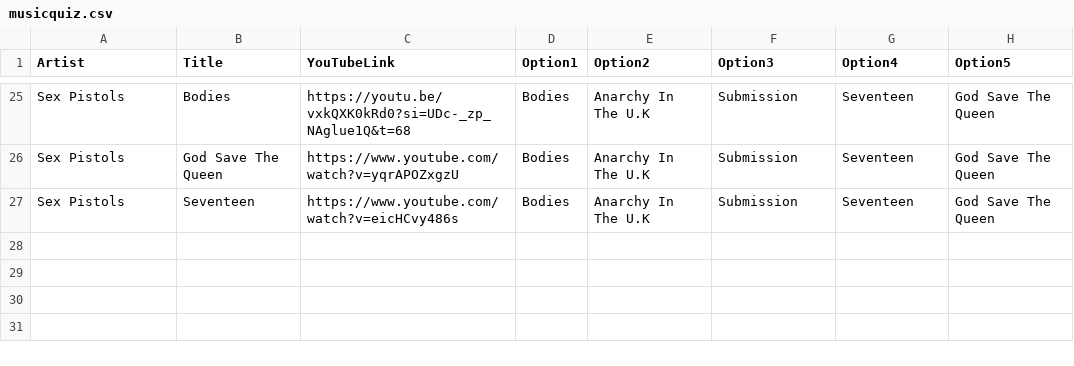
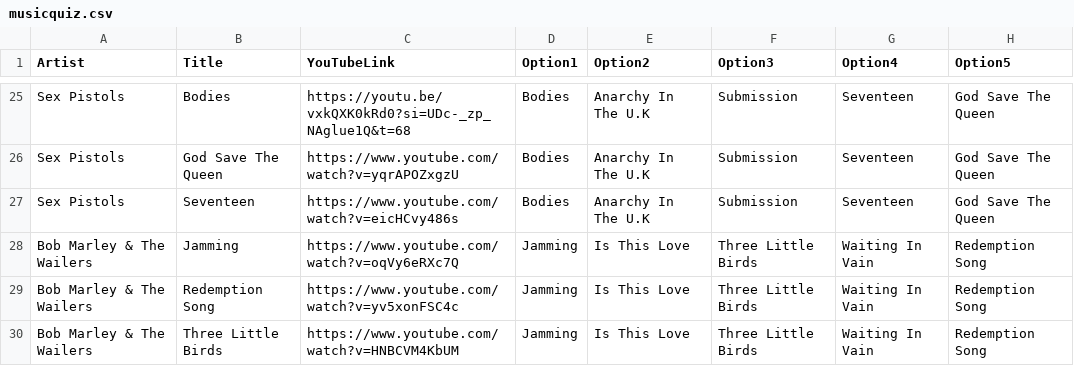
Before and after one commit to the-commits/bash-quiz, a CSV file: musicquiz.csv, drawn as a sheet; only a part is shown, gaps mark what is left out.

Commit message:
Added Bob Marley & The Wailers

```diff
--- a/musicquiz.csv
+++ b/musicquiz.csv
@@ -27 +27,4 @@ Sex Pistols,God Save The Queen,https://www.youtube.com/watch?v=yqrAPOZxgzU,Bodie
 Sex Pistols,Seventeen,https://www.youtube.com/watch?v=eicHCvy486s,Bodies,Anarchy In The U.K,Submission,Seventeen,God Save The Queen
+Bob Marley & The Wailers,Jamming,https://www.youtube.com/watch?v=oqVy6eRXc7Q,Jamming,Is This Love,Three Little Birds,Waiting In Vain,Redemption Song
+Bob Marley & The Wailers,Redemption Song,https://www.youtube.com/watch?v=yv5xonFSC4c,Jamming,Is This Love,Three Little Birds,Waiting In Vain,Redemption Song
+Bob Marley & The Wailers,Three Little Birds,https://www.youtube.com/watch?v=HNBCVM4KbUM,Jamming,Is This Love,Three Little Birds,Waiting In Vain,Redemption Song
```
